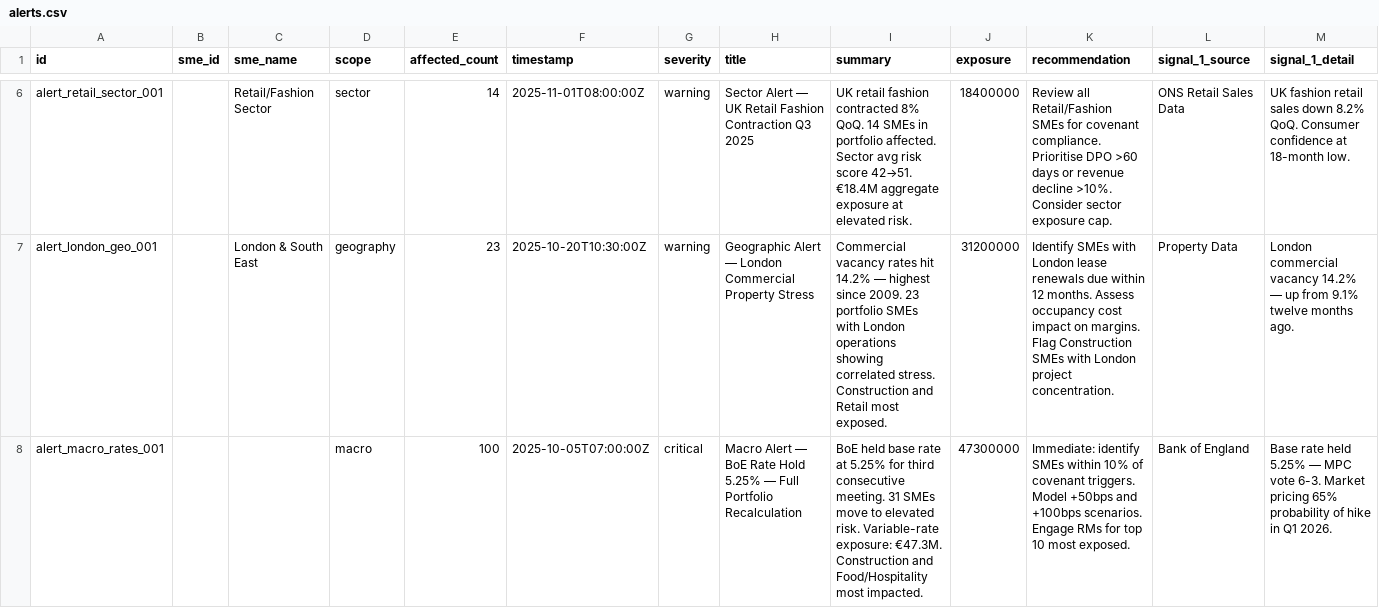
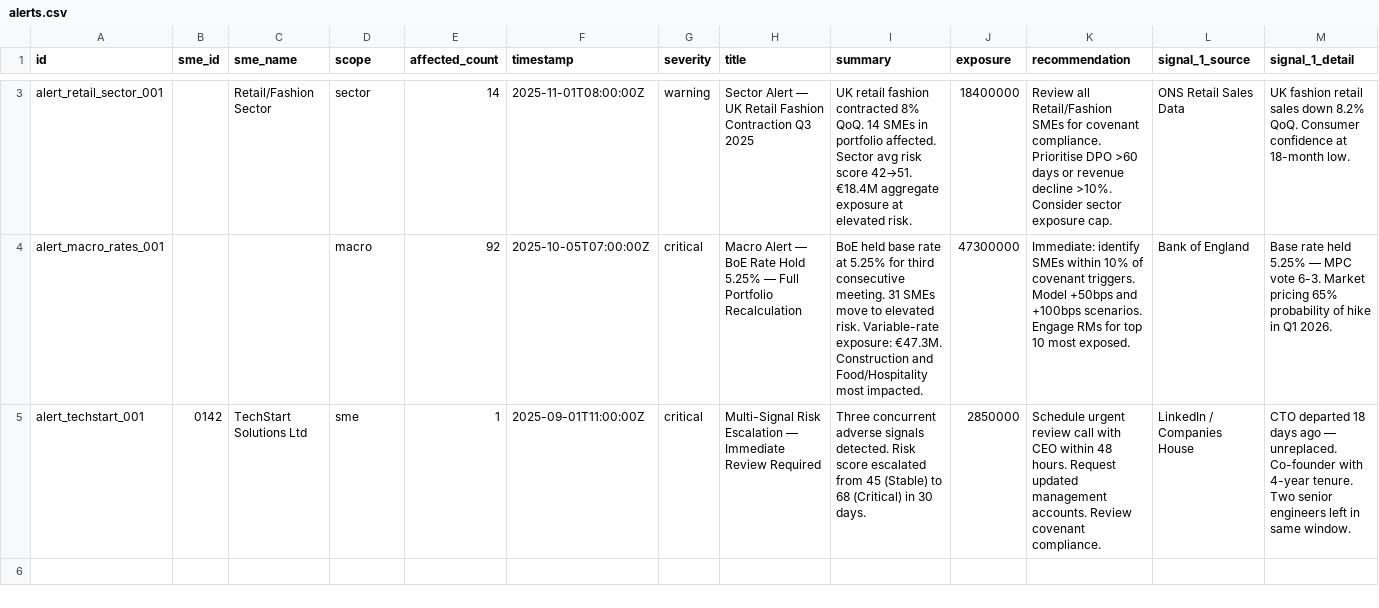
Before and after one commit to sudsk/credit-risk-intelligence, a CSV file: backend/data/alerts.csv, drawn as a sheet; only a part is shown, gaps mark what is left out; removed rows and columns are numbered as before the commit, all else as after; rows hold the shown columns only; the diff covers the shown part only; the diff names each change by its address in the sheet, - before the commit and + after, or states it on an @@ line.

```diff
--- a/backend/data/alerts.csv
+++ b/backend/data/alerts.csv
-row 7: alert_london_geo_001 |  | London & South East | geography | 23 | 2025-10-20T10:30:00Z | warning | Geographic Alert — London Commercial Property Stress | Commercial vacancy rates hit 14.2% — highest since 2009. 23 portfolio SMEs with London operations showing correlated stress. Construction and Retail most exposed. | 31200000 | Identify SMEs with London lease renewals due within 12 months. Assess occupancy cost impact on margins. Flag Construction SMEs with London project concentration. | Property Data | London commercial vacancy 14.2% — up from 9.1% twelve months ago.
-E4 (affected_count): 100
+E4 (affected_count): 92
+row 5: alert_techstart_001 | 0142 | TechStart Solutions Ltd | sme | 1 | 2025-09-01T11:00:00Z | critical | Multi-Signal Risk Escalation — Immediate Review Required | Three concurrent adverse signals detected. Risk score escalated from 45 (Stable) to 68 (Critical) in 30 days. | 2850000 | Schedule urgent review call with CEO within 48 hours. Request updated management accounts. Review covenant compliance. | LinkedIn / Companies House | CTO departed 18 days ago — unreplaced. Co-founder with 4-year tenure. Two senior engineers left in same window.
```
Also changed, not shown: 3 removed rows elsewhere in this file, 1 other file.
